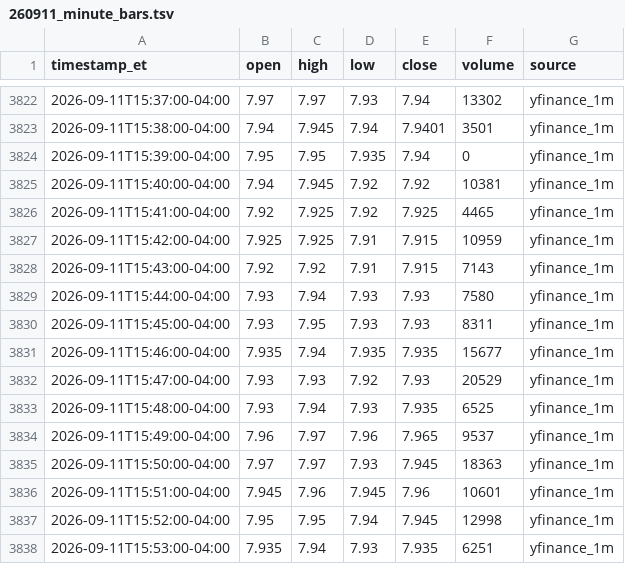
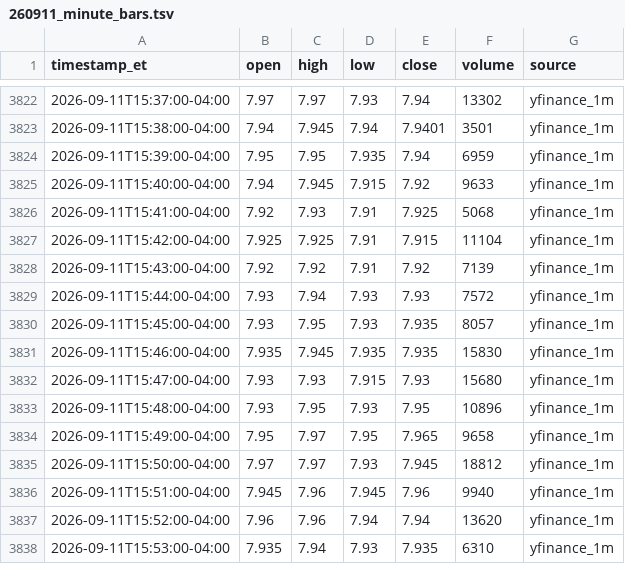
Before and after one commit to kensielecki/yss-trading-dashboard, a TSV file: output/260911_minute_bars.tsv, drawn as a sheet; only a part is shown, gaps mark what is left out; the diff covers the shown part only.

```diff
--- a/output/260911_minute_bars.tsv
+++ b/output/260911_minute_bars.tsv
@@ -3823,16 +3823,16 @@ timestamp_et	open	high	low	close	volume	source
 2026-09-11T15:38:00-04:00	7.94	7.945	7.94	7.9401	3501	yfinance_1m
-2026-09-11T15:39:00-04:00	7.95	7.95	7.935	7.94	0	yfinance_1m
-2026-09-11T15:40:00-04:00	7.94	7.945	7.92	7.92	10381	yfinance_1m
-2026-09-11T15:41:00-04:00	7.92	7.925	7.92	7.925	4465	yfinance_1m
-2026-09-11T15:42:00-04:00	7.925	7.925	7.91	7.915	10959	yfinance_1m
-2026-09-11T15:43:00-04:00	7.92	7.92	7.91	7.915	7143	yfinance_1m
-2026-09-11T15:44:00-04:00	7.93	7.94	7.93	7.93	7580	yfinance_1m
-2026-09-11T15:45:00-04:00	7.93	7.95	7.93	7.93	8311	yfinance_1m
-2026-09-11T15:46:00-04:00	7.935	7.94	7.935	7.935	15677	yfinance_1m
-2026-09-11T15:47:00-04:00	7.93	7.93	7.92	7.93	20529	yfinance_1m
-2026-09-11T15:48:00-04:00	7.93	7.94	7.93	7.935	6525	yfinance_1m
-2026-09-11T15:49:00-04:00	7.96	7.97	7.96	7.965	9537	yfinance_1m
-2026-09-11T15:50:00-04:00	7.97	7.97	7.93	7.945	18363	yfinance_1m
-2026-09-11T15:51:00-04:00	7.945	7.96	7.945	7.96	10601	yfinance_1m
-2026-09-11T15:52:00-04:00	7.95	7.95	7.94	7.945	12998	yfinance_1m
-2026-09-11T15:53:00-04:00	7.935	7.94	7.93	7.935	6251	yfinance_1m
+2026-09-11T15:39:00-04:00	7.95	7.95	7.935	7.94	6959	yfinance_1m
+2026-09-11T15:40:00-04:00	7.94	7.945	7.915	7.92	9633	yfinance_1m
+2026-09-11T15:41:00-04:00	7.92	7.93	7.91	7.925	5068	yfinance_1m
+2026-09-11T15:42:00-04:00	7.925	7.925	7.91	7.915	11104	yfinance_1m
+2026-09-11T15:43:00-04:00	7.92	7.92	7.91	7.92	7139	yfinance_1m
+2026-09-11T15:44:00-04:00	7.93	7.94	7.93	7.93	7572	yfinance_1m
+2026-09-11T15:45:00-04:00	7.93	7.95	7.93	7.935	8057	yfinance_1m
+2026-09-11T15:46:00-04:00	7.935	7.945	7.935	7.935	15830	yfinance_1m
+2026-09-11T15:47:00-04:00	7.93	7.93	7.915	7.93	15680	yfinance_1m
+2026-09-11T15:48:00-04:00	7.93	7.95	7.93	7.95	10896	yfinance_1m
+2026-09-11T15:49:00-04:00	7.95	7.97	7.95	7.965	9658	yfinance_1m
+2026-09-11T15:50:00-04:00	7.97	7.97	7.93	7.945	18812	yfinance_1m
+2026-09-11T15:51:00-04:00	7.945	7.96	7.945	7.96	9940	yfinance_1m
+2026-09-11T15:52:00-04:00	7.96	7.96	7.94	7.94	13620	yfinance_1m
+2026-09-11T15:53:00-04:00	7.935	7.94	7.93	7.935	6310	yfinance_1m
```
Also changed, not shown: 5 added rows and 5 edited cells elsewhere in this file, output/260911_daily_summary.tsv, output/260911_running_vwap.tsv, 4 other files.
